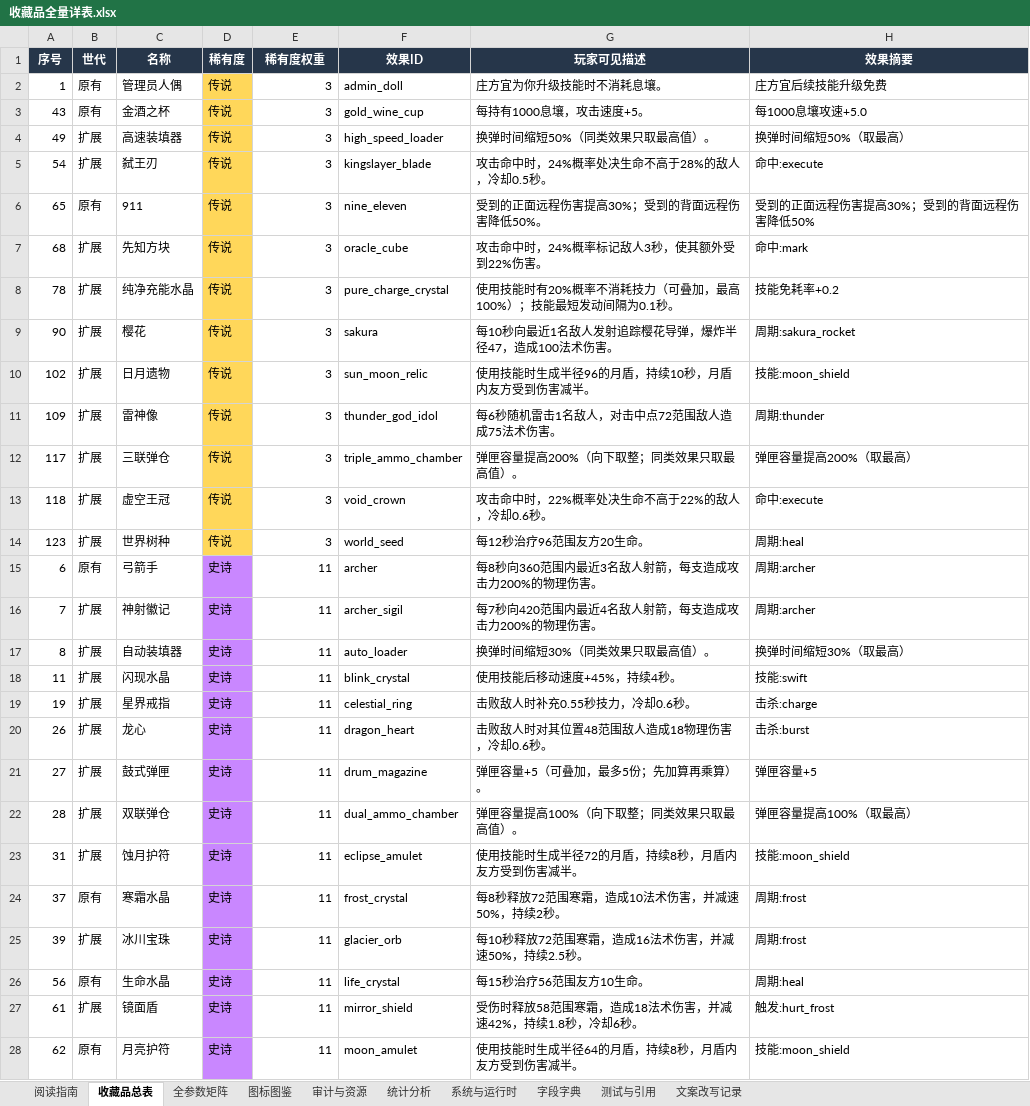
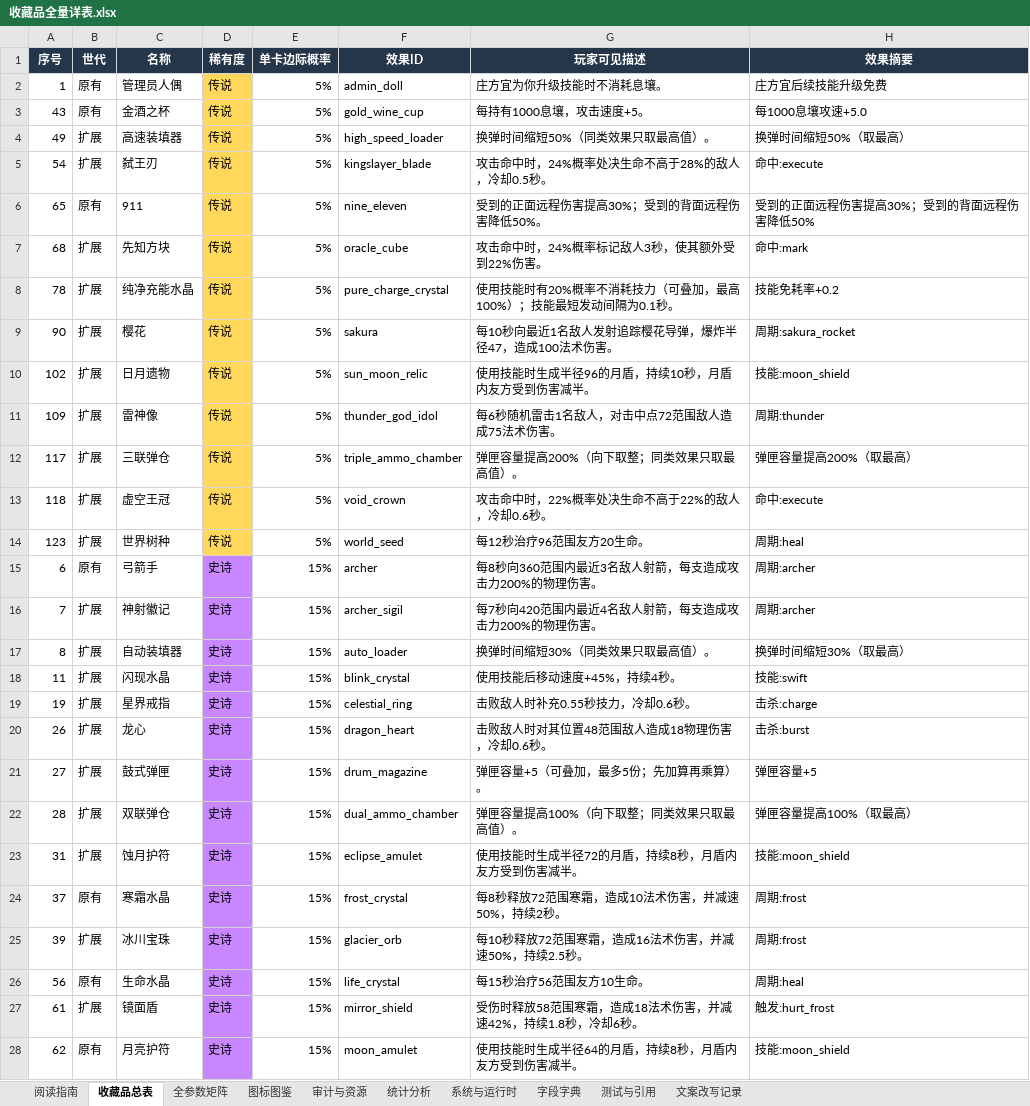
Before and after one commit to wanheng20031114/arc-nice, an Excel workbook: 收藏品全量详表.xlsx, sheet 收藏品总表, drawn as a sheet; only a part is shown; values as stored, in another font and other column widths than the file's, no borders; the diff covers the shown part only; the diff names each change by its address in the sheet, - before the commit and + after, or states it on an @@ line.

```diff
--- a/收藏品全量详表.xlsx (sheet 收藏品总表)
+++ b/收藏品全量详表.xlsx (sheet 收藏品总表)
-E1: 稀有度权重
+E1: 单卡边际概率
-E2:E14 (单卡边际概率): 3
+E2:E14 (单卡边际概率): 5%
-E15:E28 (单卡边际概率): 11
+E15:E28 (单卡边际概率): 15%
```
Also changed, not shown: 96 edited cells elsewhere in this sheet, sheet 统计分析, sheet 系统与运行时, sheet 阅读指南, charts or pictures, 10 other files.
